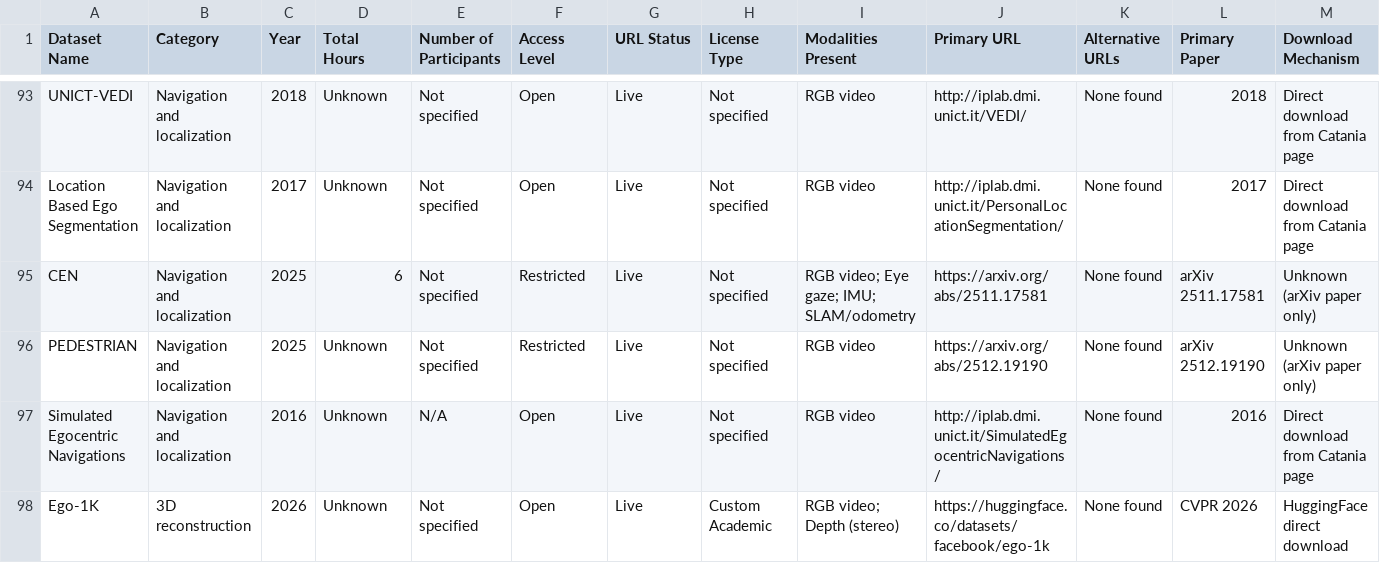
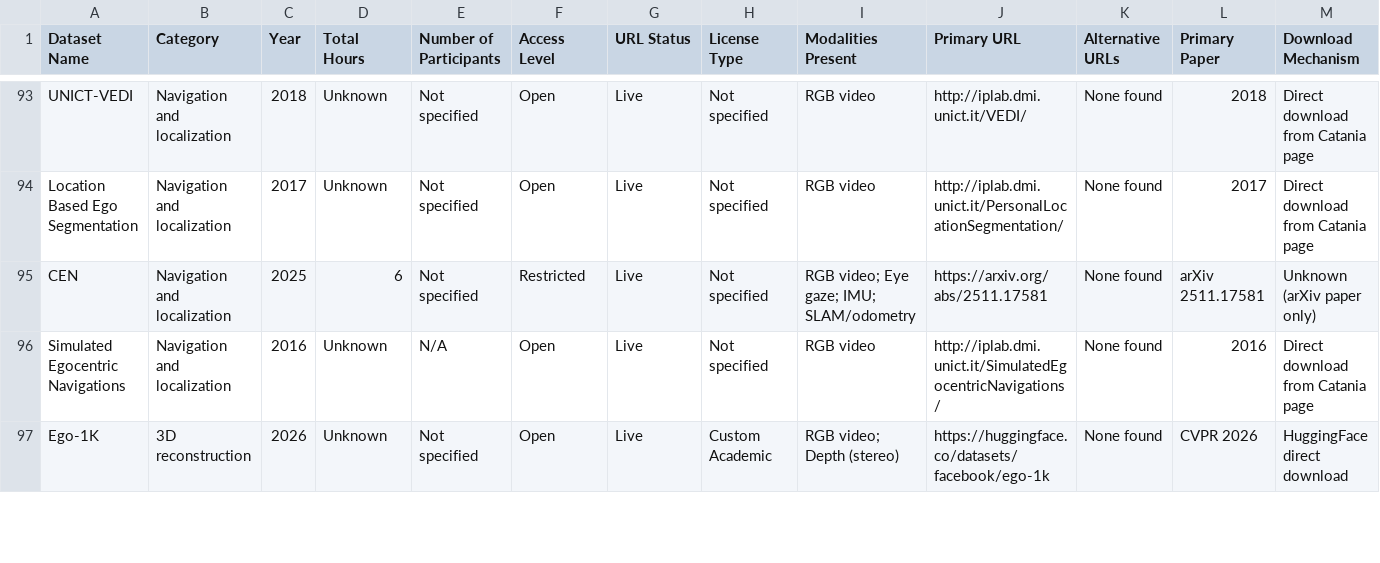
Before and after one commit to maitreeMET/open-data-eval, a CSV file: data/ego-datasets/ego_dataset_catalog.csv, drawn as a sheet; only a part is shown, gaps mark what is left out; rows hold the shown columns only; the diff names each change by its address in the sheet, - before the commit and + after, or states it on an @@ line.

Commit message:
Remove PEDESTRIAN dataset
Not relevant — sidewalk obstacle detection, restricted access, no license, arXiv-only with no confirmed download.

```diff
--- a/data/ego-datasets/ego_dataset_catalog.csv
+++ b/data/ego-datasets/ego_dataset_catalog.csv
-row 96: PEDESTRIAN | Navigation and localization | 2025 | Unknown | Not specified | Restricted | Live | Not specified | RGB video | https://arxiv.org/abs/2512.19190 | None found | arXiv 2512.19190 | Unknown (arXiv paper only)
```
